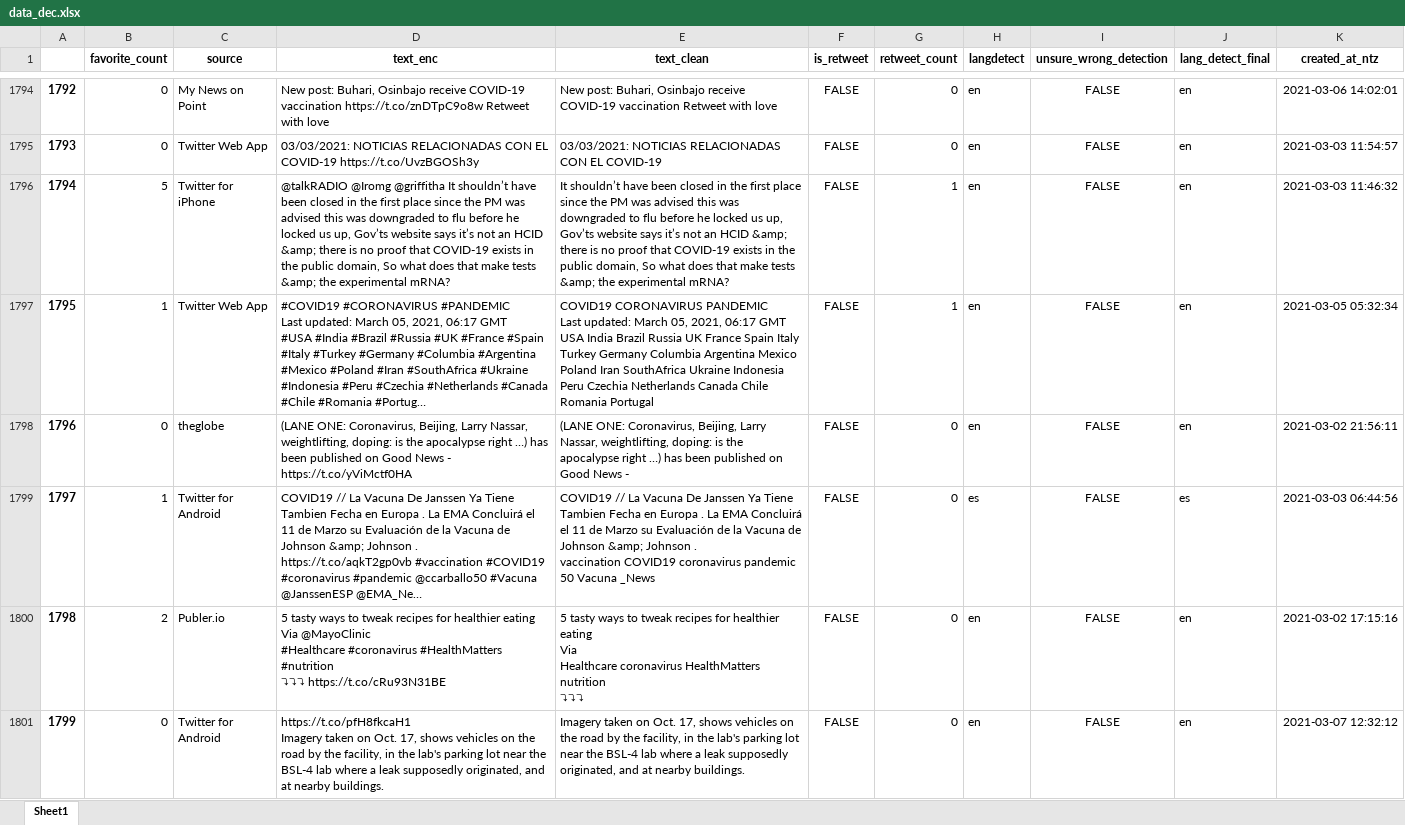
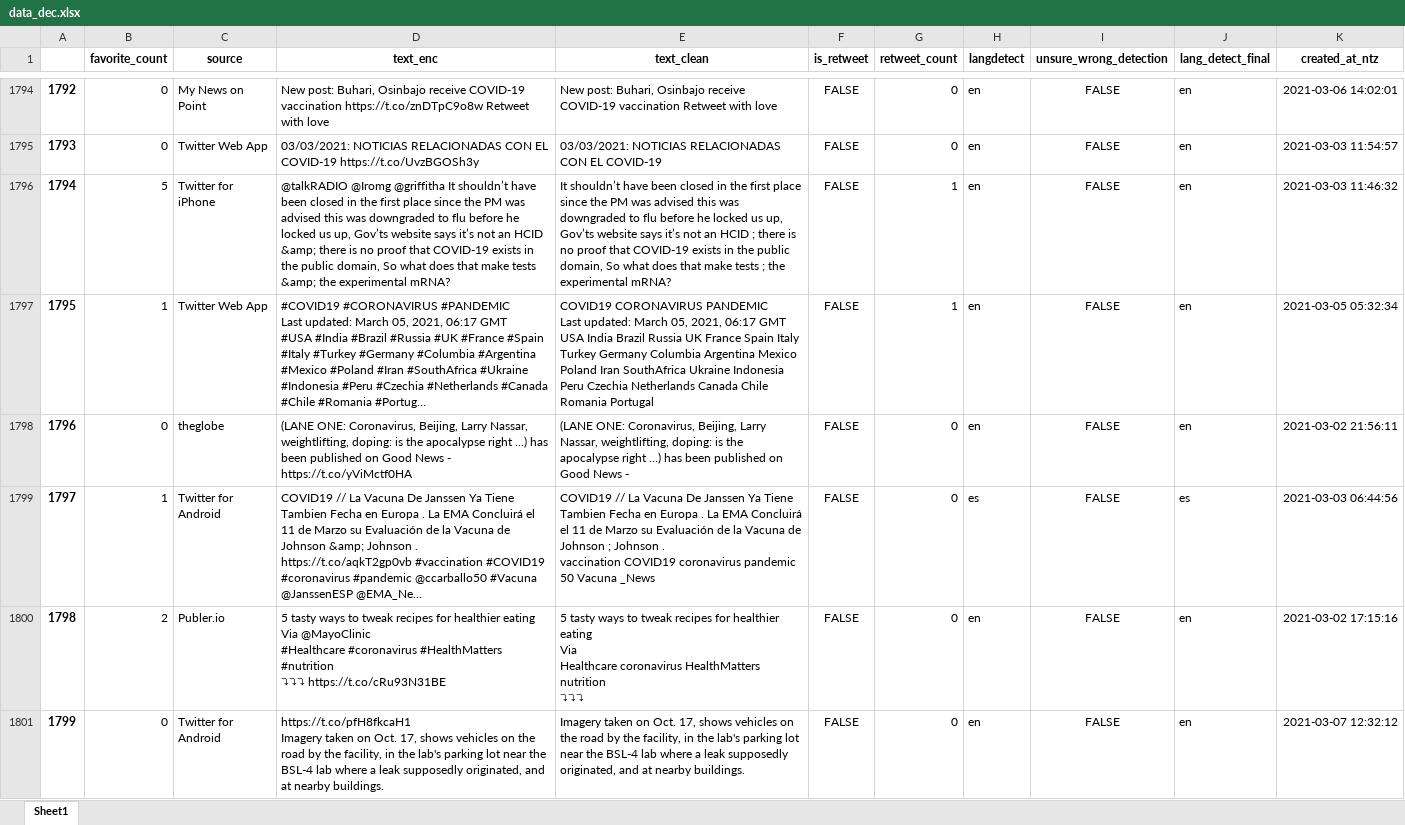
Before and after one commit to giulionenna/Progetto_BI2021, an Excel workbook: data_dec.xlsx, sheet Sheet1, drawn as a sheet; only a part is shown, gaps mark what is left out; long unchanged cells end in …; values as stored, in another font and other column widths than the file's, no borders; the diff covers the shown part only; the diff names each change by its address in the sheet, - before the commit and + after, or states it on an @@ line.

```diff
--- a/data_dec.xlsx (sheet Sheet1)
+++ b/data_dec.xlsx (sheet Sheet1)
-E1796 (text_clean): …an HCID &amp; there is no proof that COVID-19 exists in the public domain, So what does that make tests &amp; the experimental…
+E1796 (text_clean): …an HCID ; there is no proof that COVID-19 exists in the public domain, So what does that make tests ; the experimental…
-E1799 (text_clean): …de Johnson &amp; Johnson .…
+E1799 (text_clean): …de Johnson ; Johnson .…
```
Also changed, not shown: 278 edited cells elsewhere in this sheet, 1 other file.
